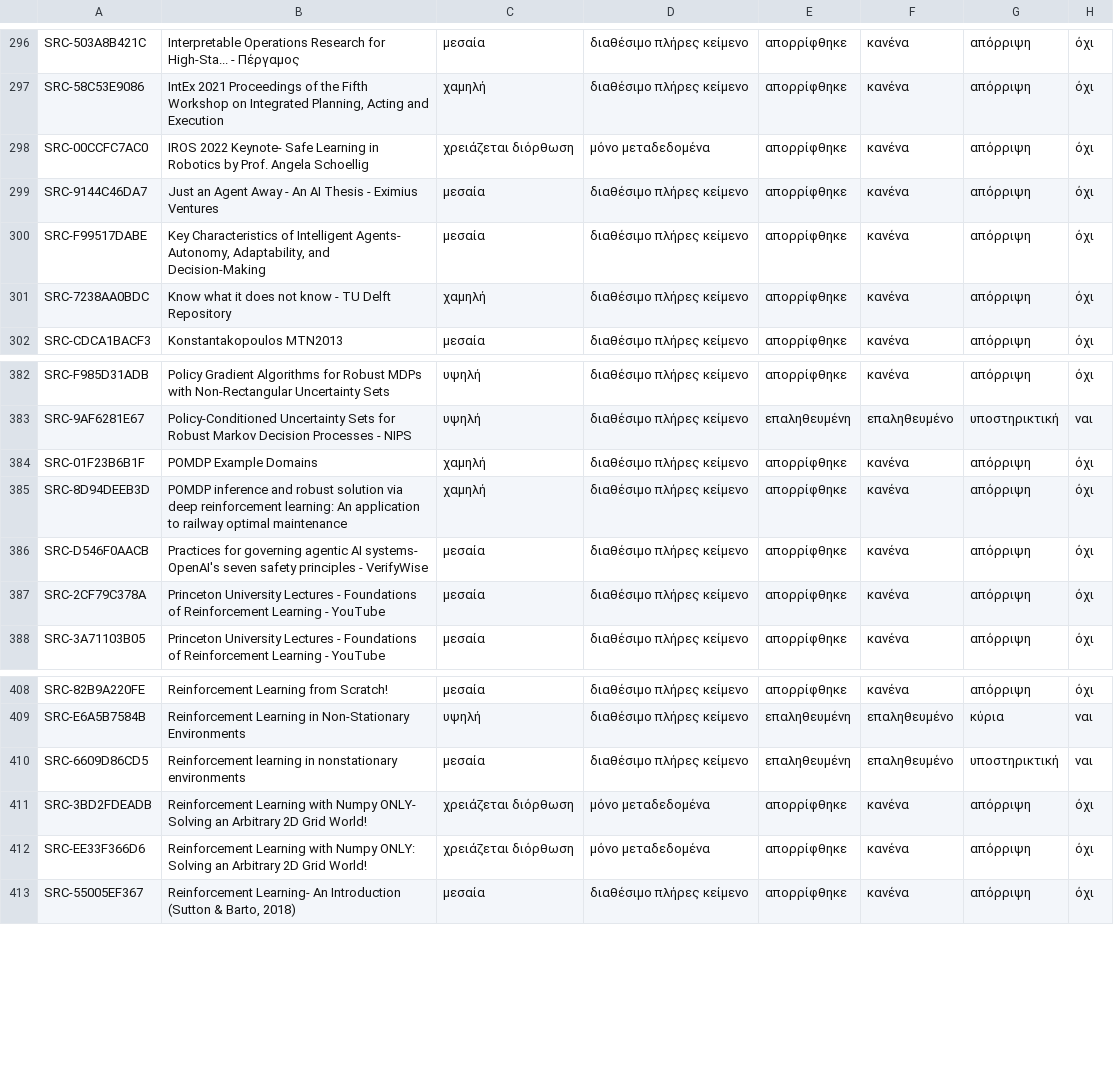
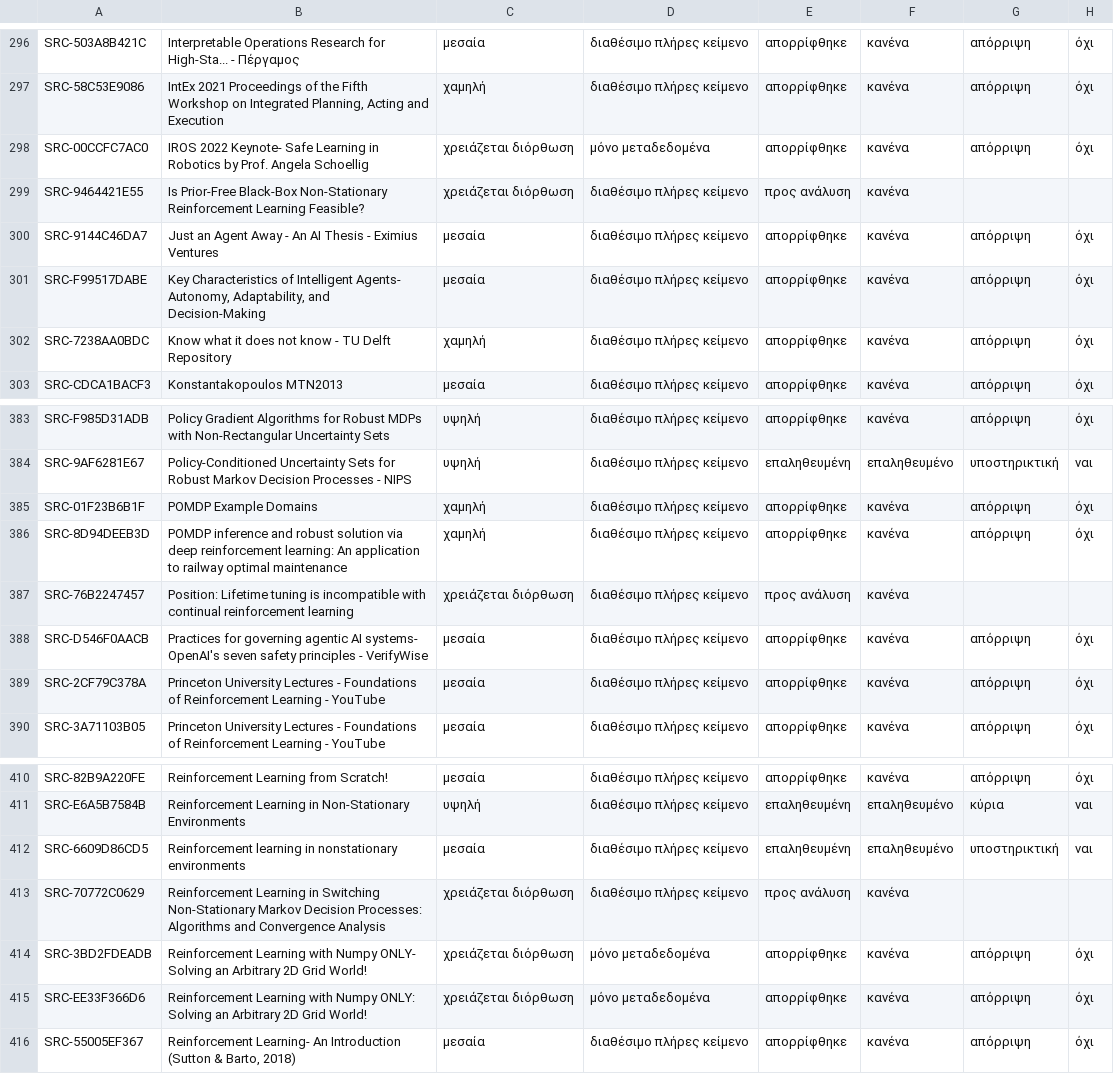
Before and after one commit to MariosGiannakaras/ThesisBibliography, a CSV file: catalog/analysis-status.csv, drawn as a sheet; only a part is shown, gaps mark what is left out.

```diff
--- a/catalog/analysis-status.csv
+++ b/catalog/analysis-status.csv
@@ -298,2 +298,3 @@ SRC-58C53E9086,"IntEx 2021 Proceedings of the Fifth Workshop on Integrated Plann
 SRC-00CCFC7AC0,IROS 2022 Keynote- Safe Learning in Robotics by Prof. Angela Schoellig,χρειάζεται διόρθωση,μόνο μεταδεδομένα,απορρίφθηκε,κανένα,απόρριψη,όχι
+SRC-9464421E55,Is Prior-Free Black-Box Non-Stationary Reinforcement Learning Feasible?,χρειάζεται διόρθωση,διαθέσιμο πλήρες κείμενο,προς ανάλυση,κανένα,,
 SRC-9144C46DA7,Just an Agent Away - An AI Thesis - Eximius Ventures,μεσαία,διαθέσιμο πλήρες κείμενο,απορρίφθηκε,κανένα,απόρριψη,όχι
@@ -385,2 +386,3 @@ SRC-01F23B6B1F,POMDP Example Domains,χαμηλή,διαθέσιμο πλήρε
 SRC-8D94DEEB3D,POMDP inference and robust solution via deep reinforcement learning: An application to railway optimal maintenance,χαμηλή,διαθέσιμο πλήρες κείμενο,απορρίφθηκε,κανένα,απόρριψη,όχι
+SRC-76B2247457,Position: Lifetime tuning is incompatible with continual reinforcement learning,χρειάζεται διόρθωση,διαθέσιμο πλήρες κείμενο,προς ανάλυση,κανένα,,
 SRC-D546F0AACB,Practices for governing agentic AI systems- OpenAI's seven safety principles - VerifyWise,μεσαία,διαθέσιμο πλήρες κείμενο,απορρίφθηκε,κανένα,απόρριψη,όχι
@@ -410,2 +412,3 @@ SRC-E6A5B7584B,Reinforcement Learning in Non-Stationary Environments,υψηλή,
 SRC-6609D86CD5,Reinforcement learning in nonstationary environments,μεσαία,διαθέσιμο πλήρες κείμενο,επαληθευμένη,επαληθευμένο,υποστηρικτική,ναι
+SRC-70772C0629,Reinforcement Learning in Switching Non-Stationary Markov Decision Processes: Algorithms and Convergence Analysis,χρειάζεται διόρθωση,διαθέσιμο πλήρες κείμενο,προς ανάλυση,κανένα,,
 SRC-3BD2FDEADB,Reinforcement Learning with Numpy ONLY- Solving an Arbitrary 2D Grid World!,χρειάζεται διόρθωση,μόνο μεταδεδομένα,απορρίφθηκε,κανένα,απόρριψη,όχι
```
Also changed, not shown: catalog/conversion-status.csv, catalog/sources.csv, 14 other files.
